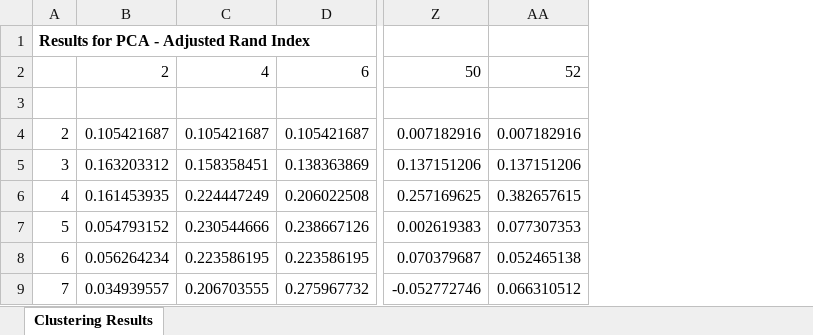
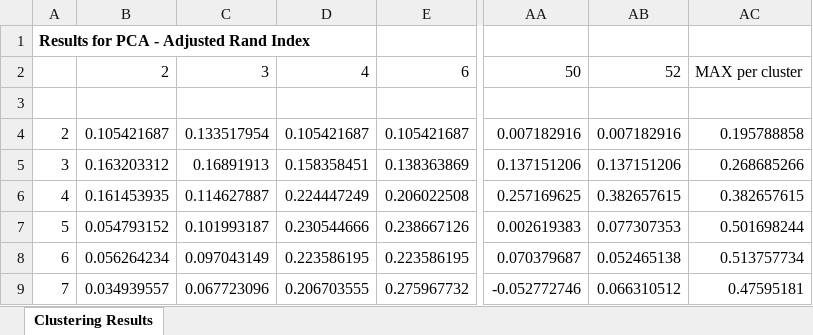
Before and after one commit to ariellubonja/DiffTumor, an Excel workbook: unsupervised_clustering_results.xlsx, sheet Clustering Results, drawn as a sheet; only a part is shown, gaps mark what is left out; values as stored, in another font and other column widths than the file's, no borders; conditional formats not drawn; the diff names each change by its address in the sheet, - before the commit and + after, or states it on an @@ line.

```diff
--- a/unsupervised_clustering_results.xlsx (sheet Clustering Results)
+++ b/unsupervised_clustering_results.xlsx (sheet Clustering Results)
+column C, rows 2-9: 3 |  | 0.133517954 | 0.16891913 | 0.114627887 | 0.101993187 | 0.097043149 | 0.067723096
+column AC, rows 2-9: MAX per cluster |  | 0.195788858 | 0.268685266 | 0.382657615 | 0.501698244 | 0.513757734 | 0.47595181
```
Also changed, not shown: tsne_umap_hyperparameter_search.xlsx.
